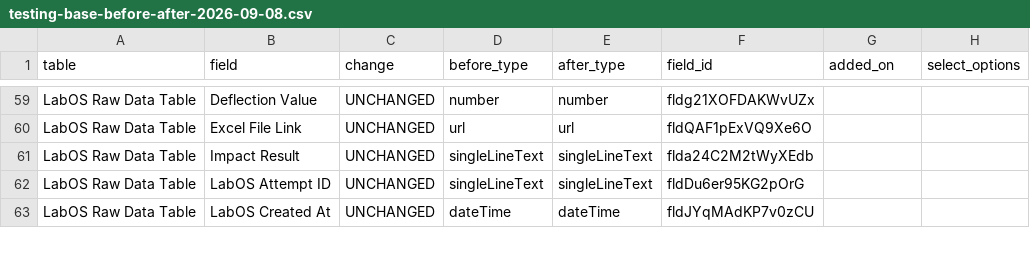
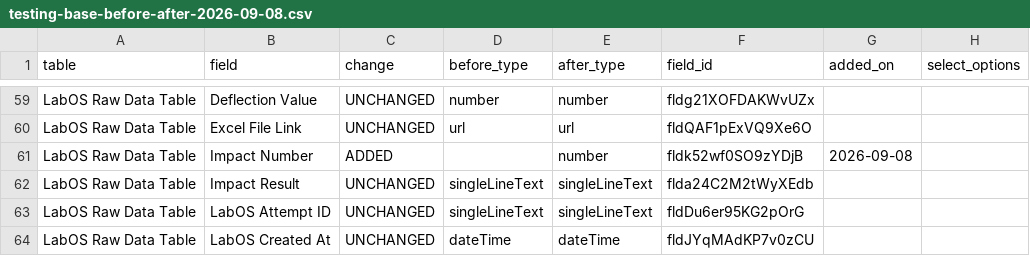
Before and after one commit to amr-kasem/ifet-firmware, a CSV file: docs/labos-airtable/evidence/testing-base-before-after-2026-09-08.csv, drawn as a sheet; only a part is shown, gaps mark what is left out.

```diff
--- a/docs/labos-airtable/evidence/testing-base-before-after-2026-09-08.csv
+++ b/docs/labos-airtable/evidence/testing-base-before-after-2026-09-08.csv
@@ -60,2 +60,3 @@ LabOS Raw Data Table,Deflection Value,UNCHANGED,number,number,fldg21XOFDAKWvUZx,
 LabOS Raw Data Table,Excel File Link,UNCHANGED,url,url,fldQAF1pExVQ9Xe6O,,
+LabOS Raw Data Table,Impact Number,ADDED,,number,fldk52wf0SO9zYDjB,2026-09-08,
 LabOS Raw Data Table,Impact Result,UNCHANGED,singleLineText,singleLineText,flda24C2M2tWyXEdb,,
```
Also changed, not shown: docs/labos-airtable/contract/field-register.csv, docs/labos-airtable/contract/interface-schema.csv, 6 other files.
